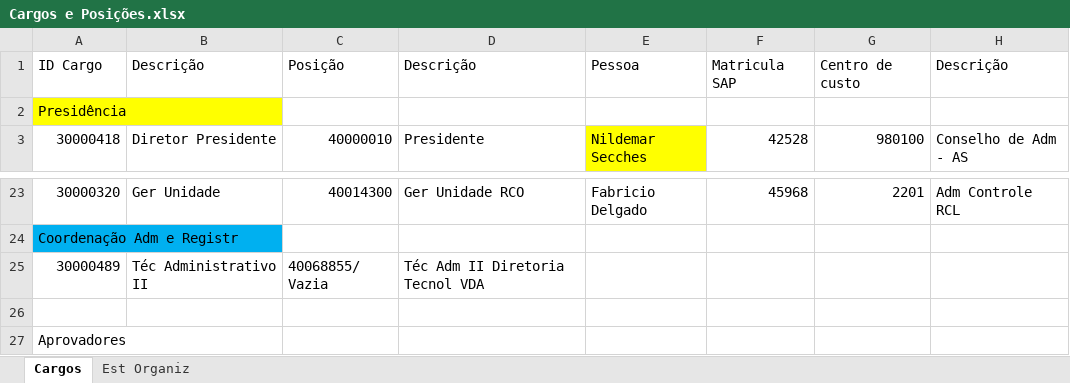
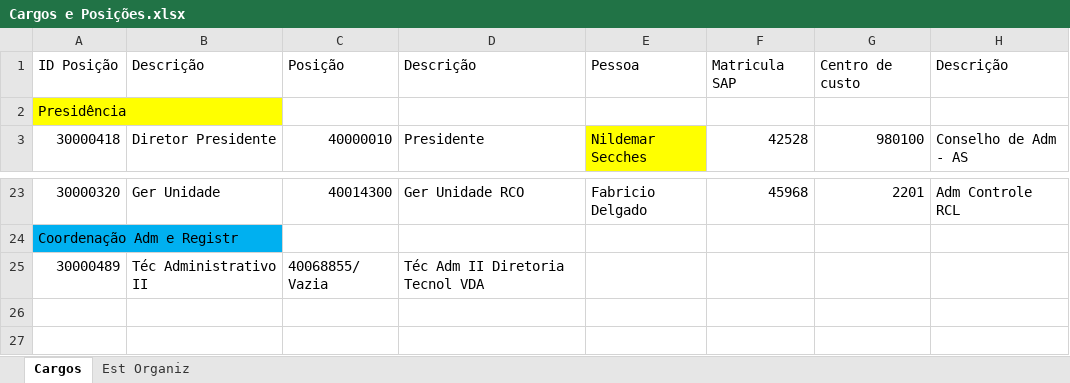
Before and after one commit to rodneyamancio/PoC---EmployeeCentral, an Excel workbook: Configuração/Instância II/Estrutura Organizacional/Cargos e Posições.xlsx, sheet Cargos, drawn as a sheet; only a part is shown, gaps mark what is left out; values as stored, in another font and other column widths than the file's, no borders; charts and pictures not drawn; the diff names each change by its address in the sheet, - before the commit and + after, or states it on an @@ line.

```diff
--- a/Configuração/Instância II/Estrutura Organizacional/Cargos e Posições.xlsx (sheet Cargos)
+++ b/Configuração/Instância II/Estrutura Organizacional/Cargos e Posições.xlsx (sheet Cargos)
-A1: ID Cargo
+A1: ID Posição
-row 26: (empty)
-row 27: Aprovadores
```
Also changed, not shown: charts or pictures, 20 other files.
